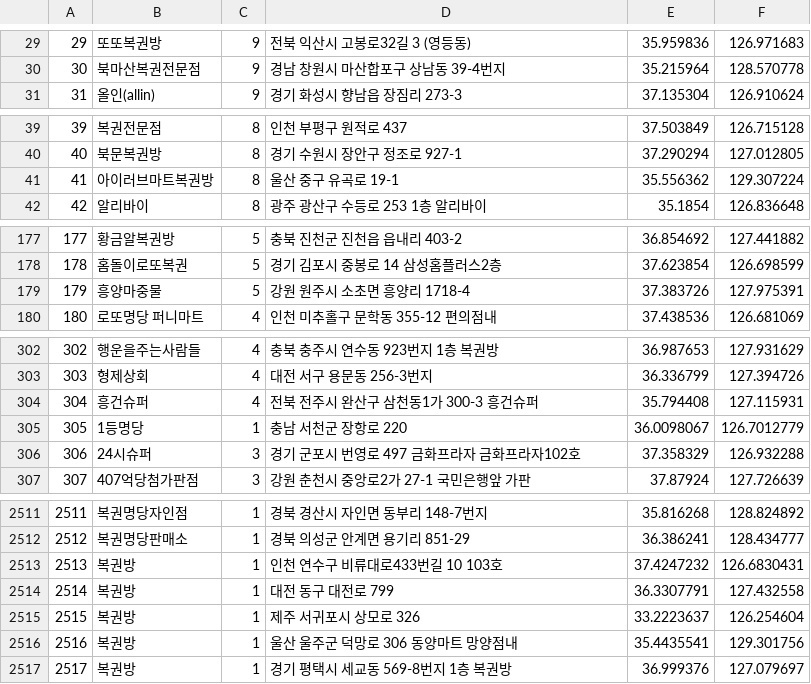
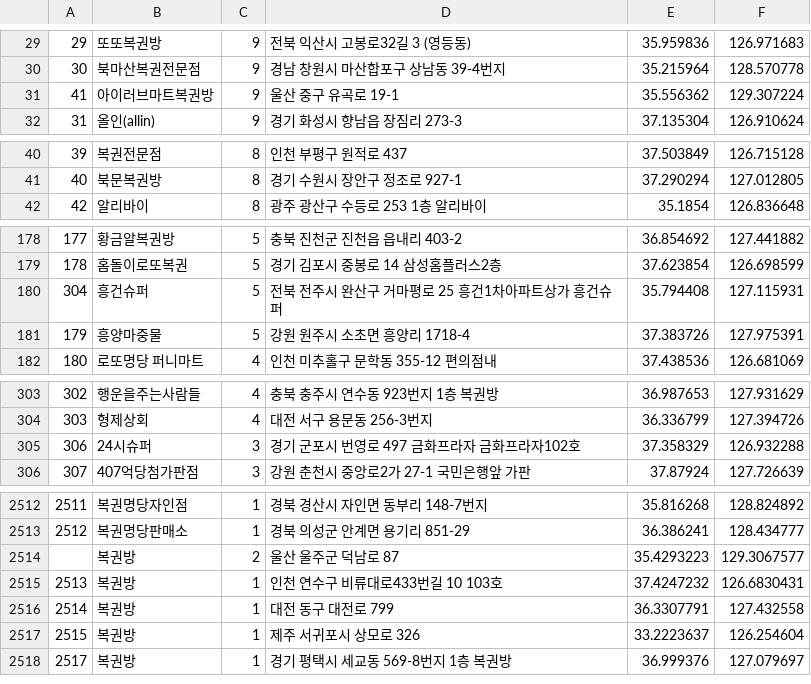
Before and after one commit to geojun01/lottodata, a CSV file: lotto_first_class_map.csv, drawn as a sheet; only a part is shown, gaps mark what is left out; the diff covers the shown part only.

Commit message:
Add files via upload

```diff
--- a/lotto_first_class_map.csv
+++ b/lotto_first_class_map.csv
@@ -30,2 +30,3 @@
 30,북마산복권전문점,9,경남 창원시 마산합포구 상남동 39-4번지,35.215964,128.570778
+41,아이러브마트복권방,9,울산 중구 유곡로 19-1,35.556362,129.307224
 31,올인(allin),9,경기 화성시 향남읍 장짐리 273-3,37.135304,126.910624
@@ -40,3 +41,2 @@
 40,북문복권방,8,경기 수원시 장안구 정조로 927-1,37.290294,127.012805
-41,아이러브마트복권방,8,울산 중구 유곡로 19-1,35.556362,129.307224
 42,알리바이,8,광주 광산구 수등로 253 1층 알리바이,35.1854,126.836648
@@ -178,2 +179,3 @@
 178,홈돌이로또복권,5,경기 김포시 중봉로 14 삼성홈플러스2층,37.623854,126.698599
+304,흥건슈퍼,5,전북 전주시 완산구 거마평로 25 흥건1차아파트상가 흥건슈퍼,35.794408,127.115931
 179,흥양마중물,5,강원 원주시 소초면 흥양리 1718-4,37.383726,127.975391
@@ -303,4 +304,2 @@
 303,형제상회,4,대전 서구 용문동 256-3번지,36.336799,127.394726
-304,흥건슈퍼,4,전북 전주시 완산구 삼천동1가 300-3 흥건슈퍼,35.794408,127.115931
-305,1등명당,1,충남 서천군 장항로 220,36.0098067,126.7012779
 306,24시슈퍼,3,"경기 군포시 번영로 497 금화프라자 금화프라자102호	",37.358329,126.932288
@@ -2512,2 +2513,3 @@
 2512,복권명당판매소,1,경북 의성군 안계면 용기리 851-29,36.386241,128.434777
+,복권방,2,울산 울주군 덕남로 87,35.4293223,129.3067577
 2513,복권방,1,인천 연수구 비류대로433번길 10 103호,37.4247232,126.6830431
@@ -2515,3 +2517,2 @@
 2515,복권방,1,제주 서귀포시 상모로 326,33.2223637,126.254604
-2516,복권방,1,울산 울주군 덕망로 306 동양마트 망양점내,35.4435541,129.301756
 2517,복권방,1,경기 평택시 세교동 569-8번지 1층 복권방,36.999376,127.079697
```
Also changed, not shown: 4 added rows, 1 removed row and 2 moved rows elsewhere in this file.
